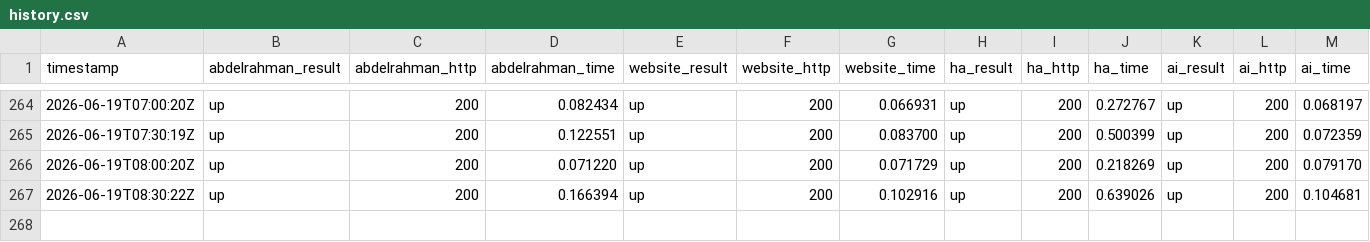
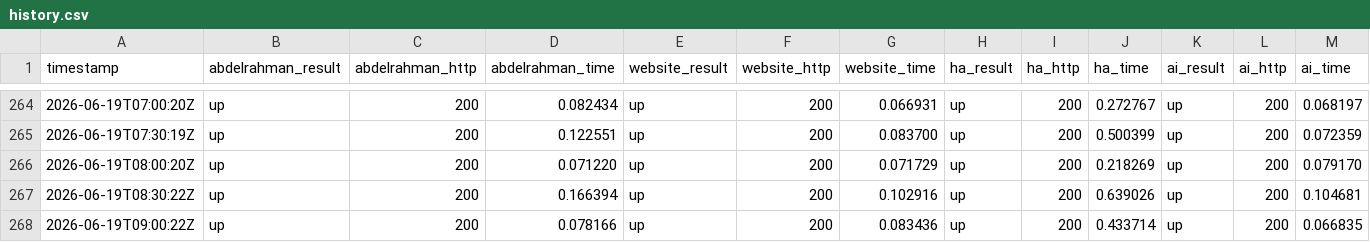
Before and after one commit to Abdelrahman-Ezzat-G/quneva-status, a CSV file: data/history.csv, drawn as a sheet; only a part is shown, gaps mark what is left out; rows hold the shown columns only; the diff names each change by its address in the sheet, - before the commit and + after, or states it on an @@ line.

```diff
--- a/data/history.csv
+++ b/data/history.csv
+row 268: 2026-06-19T09:00:22Z | up | 200 | 0.078166 | up | 200 | 0.083436 | up | 200 | 0.433714 | up | 200 | 0.066835
```
Also changed, not shown: 1 other file.
